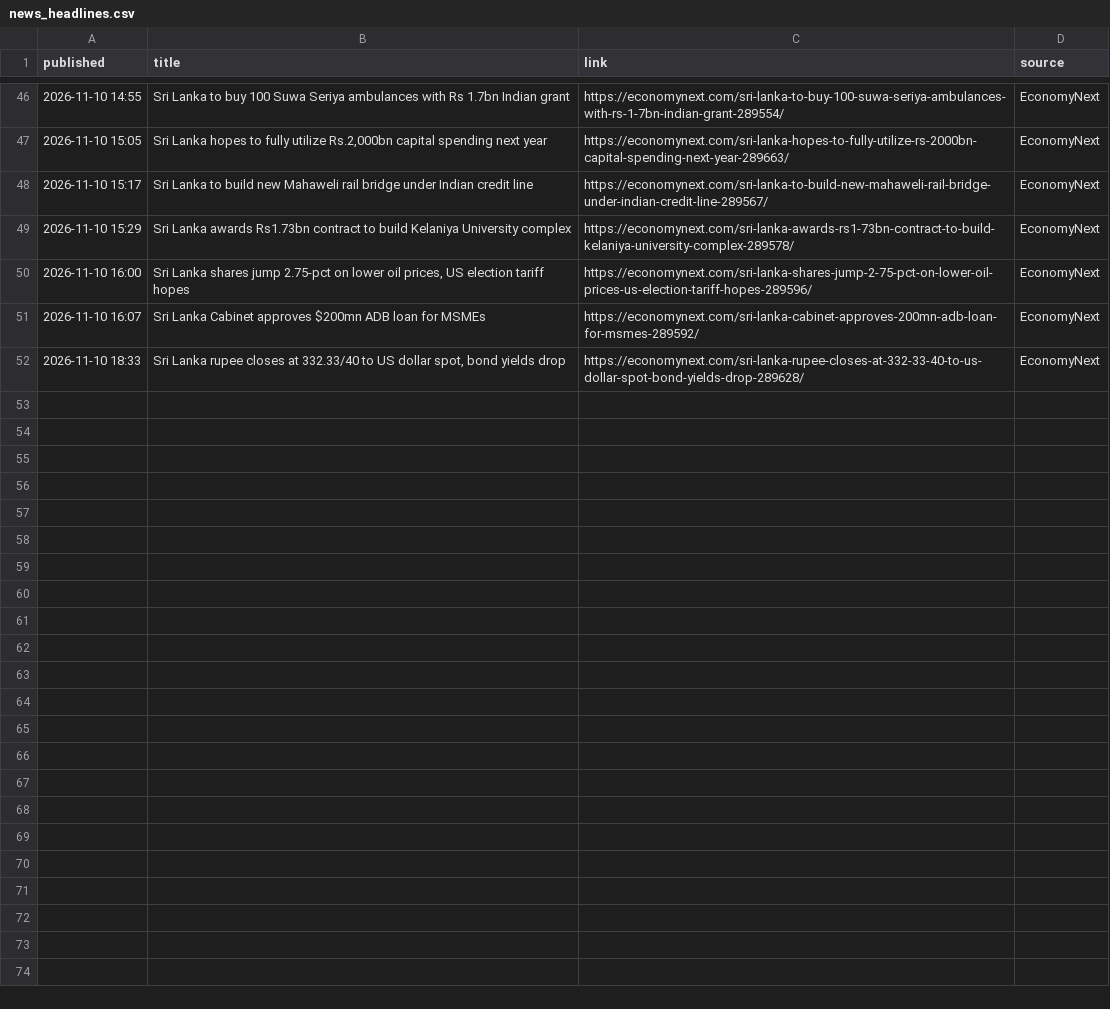
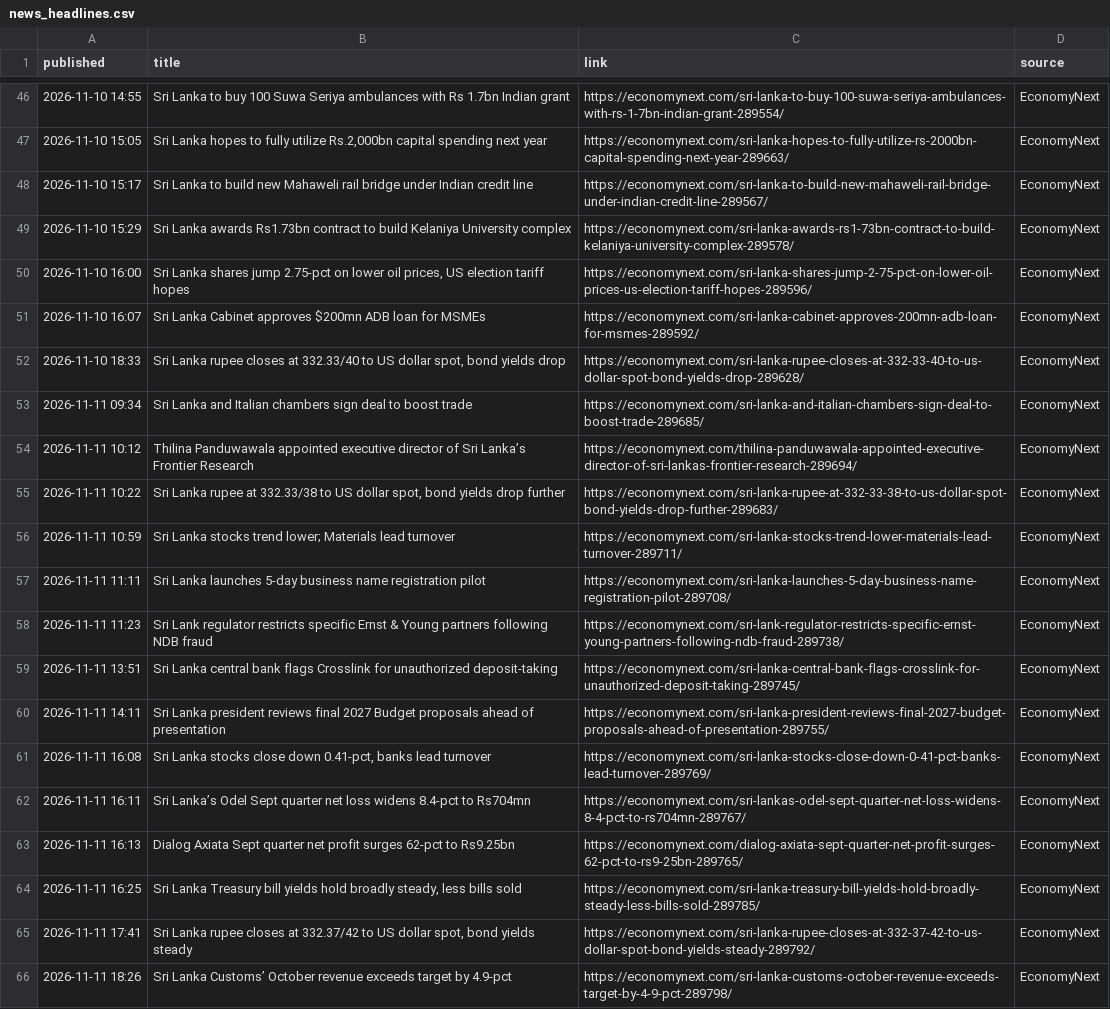
Before and after one commit to AmayaDevindi/ModelX, a CSV file: data/clean/news_headlines.csv, drawn as a sheet; only a part is shown, gaps mark what is left out; the diff names each change by its address in the sheet, - before the commit and + after, or states it on an @@ line.

Commit message:
data: local refresh Wed 11/11/2026

```diff
--- a/data/clean/news_headlines.csv
+++ b/data/clean/news_headlines.csv
+row 53: 2026-11-11 09:34 | Sri Lanka and Italian chambers sign deal to boost trade | https://economynext.com/sri-lanka-and-italian-chambers-sign-deal-to-boost-trade-289685/ | EconomyNext
+row 54: 2026-11-11 10:12 | Thilina Panduwawala appointed executive director of Sri Lanka’s Frontier Research | https://economynext.com/thilina-panduwawala-appointed-executive-director-of-sri-lankas-frontier-research-289694/ | EconomyNext
+row 55: 2026-11-11 10:22 | Sri Lanka rupee at 332.33/38 to US dollar spot, bond yields drop further | https://economynext.com/sri-lanka-rupee-at-332-33-38-to-us-dollar-spot-bond-yields-drop-further-289683/ | EconomyNext
+row 56: 2026-11-11 10:59 | Sri Lanka stocks trend lower; Materials lead turnover | https://economynext.com/sri-lanka-stocks-trend-lower-materials-lead-turnover-289711/ | EconomyNext
+row 57: 2026-11-11 11:11 | Sri Lanka launches 5-day business name registration pilot | https://economynext.com/sri-lanka-launches-5-day-business-name-registration-pilot-289708/ | EconomyNext
+row 58: 2026-11-11 11:23 | Sri Lank regulator restricts specific Ernst & Young partners following NDB fraud | https://economynext.com/sri-lank-regulator-restricts-specific-ernst-young-partners-following-ndb-fraud-289738/ | EconomyNext
+row 59: 2026-11-11 13:51 | Sri Lanka central bank flags Crosslink for unauthorized deposit-taking | https://economynext.com/sri-lanka-central-bank-flags-crosslink-for-unauthorized-deposit-taking-289745/ | EconomyNext
+row 60: 2026-11-11 14:11 | Sri Lanka president reviews final 2027 Budget proposals ahead of presentation | https://economynext.com/sri-lanka-president-reviews-final-2027-budget-proposals-ahead-of-presentation-289755/ | EconomyNext
+row 61: 2026-11-11 16:08 | Sri Lanka stocks close down 0.41-pct, banks lead turnover | https://economynext.com/sri-lanka-stocks-close-down-0-41-pct-banks-lead-turnover-289769/ | EconomyNext
+row 62: 2026-11-11 16:11 | Sri Lanka’s Odel Sept quarter net loss widens 8.4-pct to Rs704mn | https://economynext.com/sri-lankas-odel-sept-quarter-net-loss-widens-8-4-pct-to-rs704mn-289767/ | EconomyNext
+row 63: 2026-11-11 16:13 | Dialog Axiata Sept quarter net profit surges 62-pct to Rs9.25bn | https://economynext.com/dialog-axiata-sept-quarter-net-profit-surges-62-pct-to-rs9-25bn-289765/ | EconomyNext
+row 64: 2026-11-11 16:25 | Sri Lanka Treasury bill yields hold broadly steady, less bills sold | https://economynext.com/sri-lanka-treasury-bill-yields-hold-broadly-steady-less-bills-sold-289785/ | EconomyNext
+row 65: 2026-11-11 17:41 | Sri Lanka rupee closes at 332.37/42 to US dollar spot, bond yields steady | https://economynext.com/sri-lanka-rupee-closes-at-332-37-42-to-us-dollar-spot-bond-yields-steady-289792/ | EconomyNext
+row 66: 2026-11-11 18:26 | Sri Lanka Customs’ October revenue exceeds target by 4.9-pct | https://economynext.com/sri-lanka-customs-october-revenue-exceeds-target-by-4-9-pct-289798/ | EconomyNext
```
Also changed, not shown: data/clean/cse_prices.csv, data/clean/cse_prices_adjusted.csv, 40 other files.
